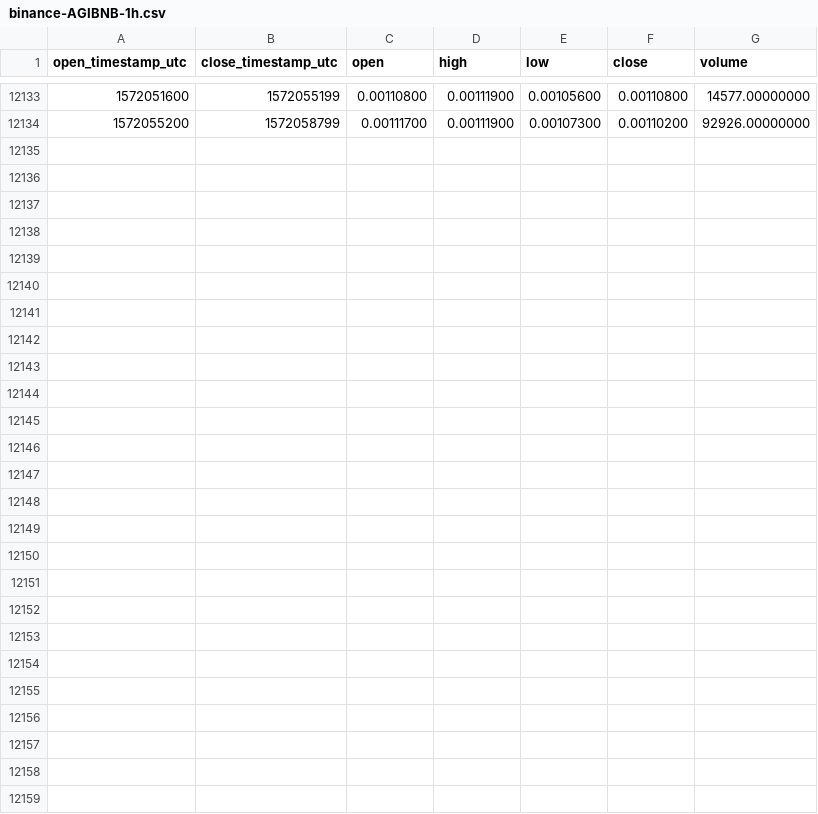
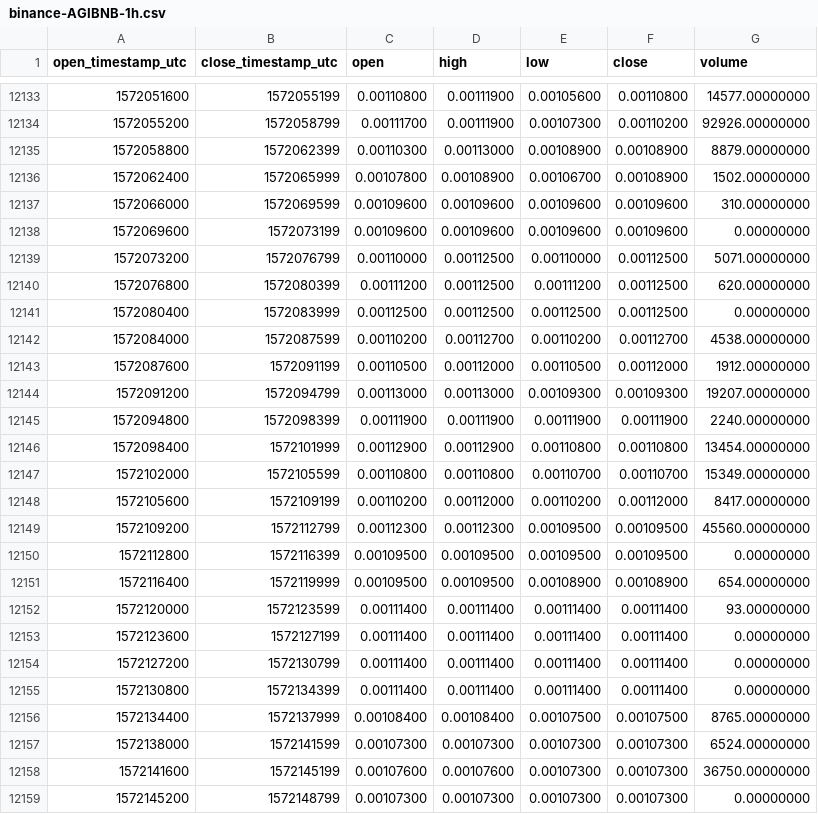
Before and after one commit to cryptobigbro/binance-AGIBNB, a CSV file: binance-AGIBNB-1h.csv, drawn as a sheet; only a part is shown, gaps mark what is left out; the diff names each change by its address in the sheet, - before the commit and + after, or states it on an @@ line.

Commit message:
Update OHLCV data.

```diff
--- a/binance-AGIBNB-1h.csv
+++ b/binance-AGIBNB-1h.csv
+row 12135: 1572058800 | 1572062399 | 0.00110300 | 0.00113000 | 0.00108900 | 0.00108900 | 8879.00000000
+row 12136: 1572062400 | 1572065999 | 0.00107800 | 0.00108900 | 0.00106700 | 0.00108900 | 1502.00000000
+row 12137: 1572066000 | 1572069599 | 0.00109600 | 0.00109600 | 0.00109600 | 0.00109600 | 310.00000000
+row 12138: 1572069600 | 1572073199 | 0.00109600 | 0.00109600 | 0.00109600 | 0.00109600 | 0.00000000
+row 12139: 1572073200 | 1572076799 | 0.00110000 | 0.00112500 | 0.00110000 | 0.00112500 | 5071.00000000
+row 12140: 1572076800 | 1572080399 | 0.00111200 | 0.00112500 | 0.00111200 | 0.00112500 | 620.00000000
+row 12141: 1572080400 | 1572083999 | 0.00112500 | 0.00112500 | 0.00112500 | 0.00112500 | 0.00000000
+row 12142: 1572084000 | 1572087599 | 0.00110200 | 0.00112700 | 0.00110200 | 0.00112700 | 4538.00000000
+row 12143: 1572087600 | 1572091199 | 0.00110500 | 0.00112000 | 0.00110500 | 0.00112000 | 1912.00000000
+row 12144: 1572091200 | 1572094799 | 0.00113000 | 0.00113000 | 0.00109300 | 0.00109300 | 19207.00000000
+row 12145: 1572094800 | 1572098399 | 0.00111900 | 0.00111900 | 0.00111900 | 0.00111900 | 2240.00000000
+row 12146: 1572098400 | 1572101999 | 0.00112900 | 0.00112900 | 0.00110800 | 0.00110800 | 13454.00000000
+row 12147: 1572102000 | 1572105599 | 0.00110800 | 0.00110800 | 0.00110700 | 0.00110700 | 15349.00000000
+row 12148: 1572105600 | 1572109199 | 0.00110200 | 0.00112000 | 0.00110200 | 0.00112000 | 8417.00000000
+row 12149: 1572109200 | 1572112799 | 0.00112300 | 0.00112300 | 0.00109500 | 0.00109500 | 45560.00000000
+row 12150: 1572112800 | 1572116399 | 0.00109500 | 0.00109500 | 0.00109500 | 0.00109500 | 0.00000000
+row 12151: 1572116400 | 1572119999 | 0.00109500 | 0.00109500 | 0.00108900 | 0.00108900 | 654.00000000
+row 12152: 1572120000 | 1572123599 | 0.00111400 | 0.00111400 | 0.00111400 | 0.00111400 | 93.00000000
+row 12153: 1572123600 | 1572127199 | 0.00111400 | 0.00111400 | 0.00111400 | 0.00111400 | 0.00000000
+row 12154: 1572127200 | 1572130799 | 0.00111400 | 0.00111400 | 0.00111400 | 0.00111400 | 0.00000000
+row 12155: 1572130800 | 1572134399 | 0.00111400 | 0.00111400 | 0.00111400 | 0.00111400 | 0.00000000
+row 12156: 1572134400 | 1572137999 | 0.00108400 | 0.00108400 | 0.00107500 | 0.00107500 | 8765.00000000
+row 12157: 1572138000 | 1572141599 | 0.00107300 | 0.00107300 | 0.00107300 | 0.00107300 | 6524.00000000
+row 12158: 1572141600 | 1572145199 | 0.00107600 | 0.00107600 | 0.00107300 | 0.00107300 | 36750.00000000
+row 12159: 1572145200 | 1572148799 | 0.00107300 | 0.00107300 | 0.00107300 | 0.00107300 | 0.00000000
```
Also changed, not shown: binance-AGIBNB-1d.csv.
